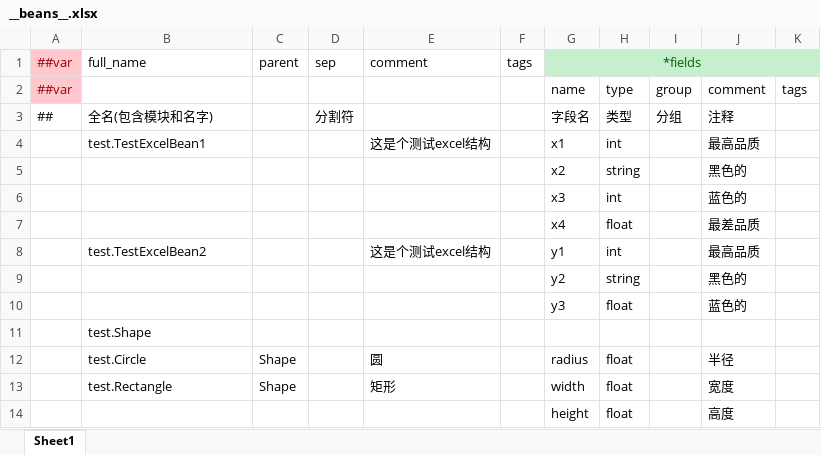
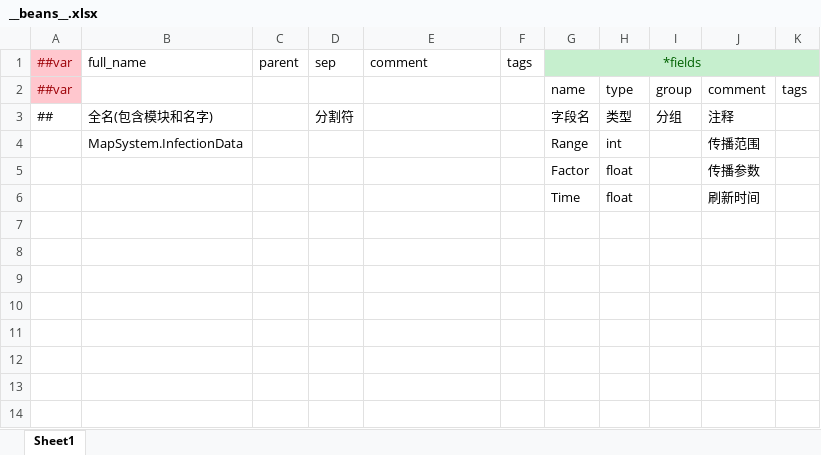
Before and after one commit to MycroftCooper/OasisProject3D, an Excel workbook: Luban/Config/Datas/__beans__.xlsx, sheet Sheet1, drawn as a sheet; values as stored, in another font and other column widths than the file's, no borders; removed rows and columns are numbered as before the commit, all else as after; the diff names each change by its address in the sheet, - before the commit and + after, or states it on an @@ line.

```diff
--- a/Luban/Config/Datas/__beans__.xlsx (sheet Sheet1)
+++ b/Luban/Config/Datas/__beans__.xlsx (sheet Sheet1)
-row 4:  | test.TestExcelBean1 |  |  | 这是个测试excel结构 |  | x1 | int |  | 最高品质
-row 5:  |  |  |  |  |  | x2 | string |  | 黑色的
-row 6:  |  |  |  |  |  | x3 | int |  | 蓝色的
-row 7:  |  |  |  |  |  | x4 | float |  | 最差品质
-row 8:  | test.TestExcelBean2 |  |  | 这是个测试excel结构 |  | y1 | int |  | 最高品质
-row 9:  |  |  |  |  |  | y2 | string |  | 黑色的
-row 10:  |  |  |  |  |  | y3 | float |  | 蓝色的
-row 11:  | test.Shape
-row 12:  | test.Circle | Shape |  | 圆 |  | radius | float |  | 半径
-row 13:  | test.Rectangle | Shape |  | 矩形 |  | width | float |  | 宽度
-row 14:  |  |  |  |  |  | height | float |  | 高度
+row 4:  | MapSystem.InfectionData |  |  |  |  | Range | int |  | 传播范围
+row 5:  |  |  |  |  |  | Factor | float |  | 传播参数
+row 6:  |  |  |  |  |  | Time | float |  | 刷新时间
```
Also changed, not shown: Luban/Config/Datas/__enums__.xlsx, Luban/Config/Datas/__tables__.xlsx, 27 other files.
